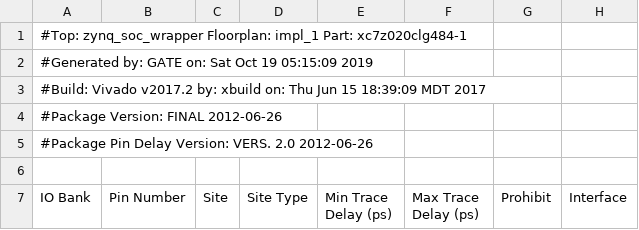
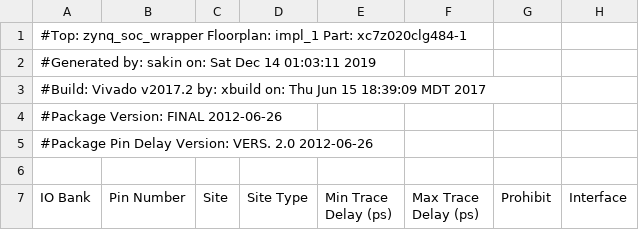
Before and after one commit to zakinder/VIDEO_STREAM, a CSV file: ZEDBOARD/prebuilt/hardware/zed/reports/ZEDBOARD_io_report.csv, drawn as a sheet; only a part is shown; the diff names each change by its address in the sheet, - before the commit and + after, or states it on an @@ line.

```diff
--- a/ZEDBOARD/prebuilt/hardware/zed/reports/ZEDBOARD_io_report.csv
+++ b/ZEDBOARD/prebuilt/hardware/zed/reports/ZEDBOARD_io_report.csv
-A2 (IO Bank): #Generated by: GATE on: Sat Oct 19 05:15:09 2019
+A2 (IO Bank): #Generated by: sakin on: Sat Dec 14 01:03:11 2019
```
Also changed, not shown: 19 other files.
